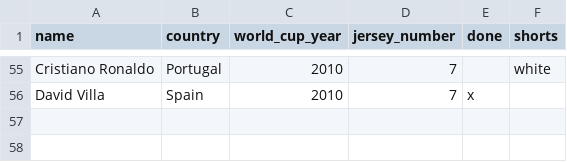
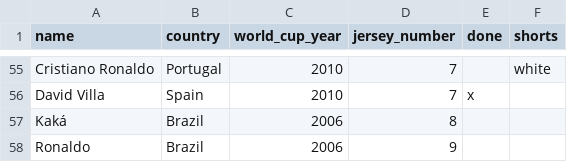
Before and after one commit to mrsmania/wcsim, a CSV file: collectibles.csv, drawn as a sheet; only a part is shown, gaps mark what is left out; the diff names each change by its address in the sheet, - before the commit and + after, or states it on an @@ line.

```diff
--- a/collectibles.csv
+++ b/collectibles.csv
+row 57: Kaká | Brazil | 2006 | 8
+row 58: Ronaldo | Brazil | 2006 | 9
```
